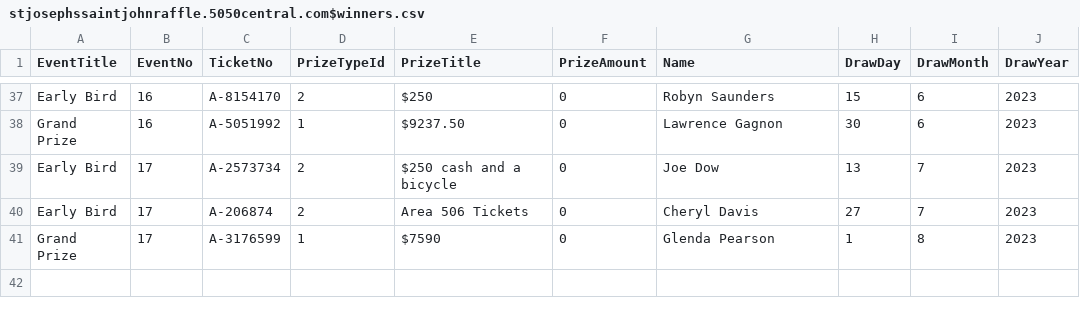
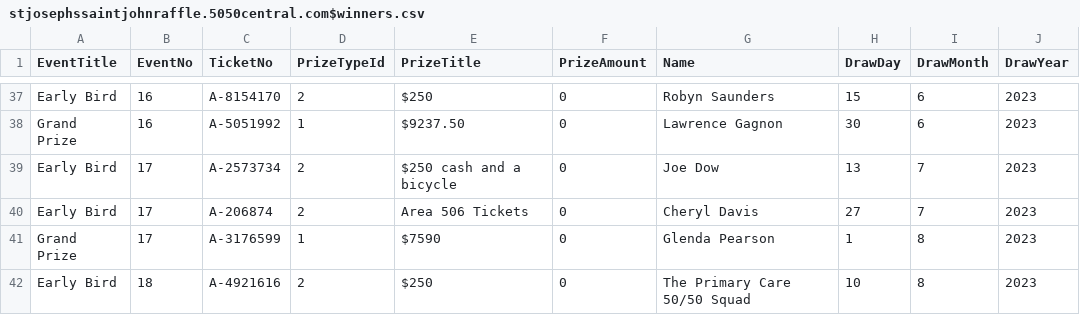
Before and after one commit to AscendFS/winners-list, a CSV file: stjosephssaintjohnraffle.5050central.com$winners.csv, drawn as a sheet; only a part is shown, gaps mark what is left out; the diff names each change by its address in the sheet, - before the commit and + after, or states it on an @@ line.

Commit message:
Update stjosephssaintjohnraffle.5050central.com$winners.csv

```diff
--- a/stjosephssaintjohnraffle.5050central.com$winners.csv
+++ b/stjosephssaintjohnraffle.5050central.com$winners.csv
+row 42: Early Bird | 18 | A-4921616 | 2 | $250 | 0 | The Primary Care 50/50 Squad | 10 | 8 | 2023
```
